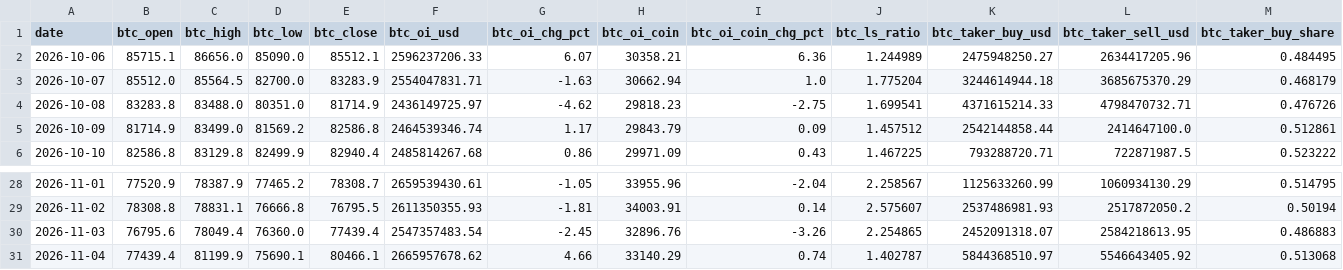
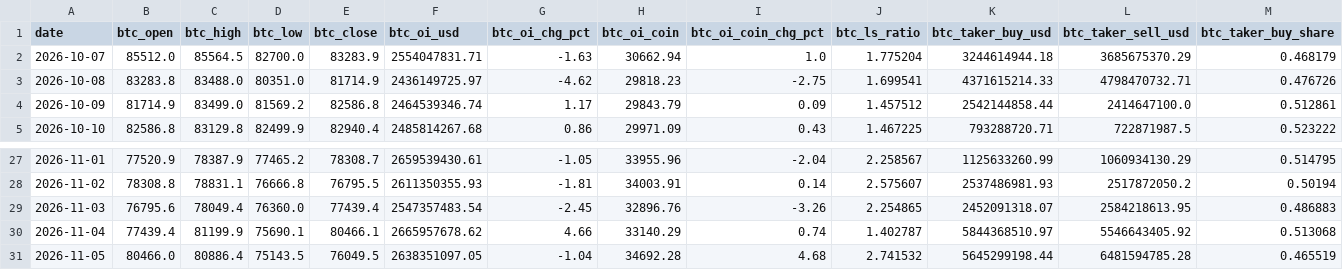
Before and after one commit to samiboran/sweeplab, a CSV file: data/derivs/okx_history_30d.csv, drawn as a sheet; only a part is shown, gaps mark what is left out; removed rows and columns are numbered as before the commit, all else as after; rows hold the shown columns only; the diff names each change by its address in the sheet, - before the commit and + after, or states it on an @@ line.

```diff
--- a/data/derivs/okx_history_30d.csv
+++ b/data/derivs/okx_history_30d.csv
-row 2: 2026-10-06 | 85715.1 | 86656.0 | 85090.0 | 85512.1 | 2596237206.33 | 6.07 | 30358.21 | 6.36 | 1.244989 | 2475948250.27 | 2634417205.96 | 0.484495
+row 31: 2026-11-05 | 80466.0 | 80886.4 | 75143.5 | 76049.5 | 2638351097.05 | -1.04 | 34692.28 | 4.68 | 2.741532 | 5645299198.44 | 6481594785.28 | 0.465519
```
Also changed, not shown: data/derivs/band_log.csv, data/derivs/notebook_daily.csv, 7 other files.
